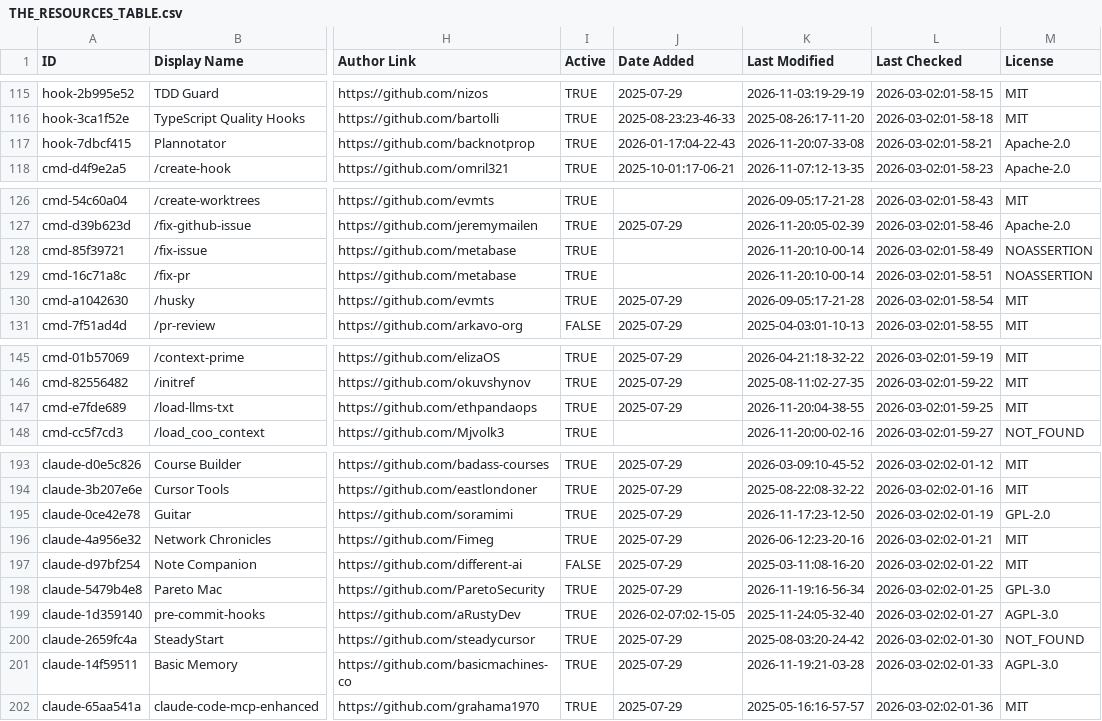
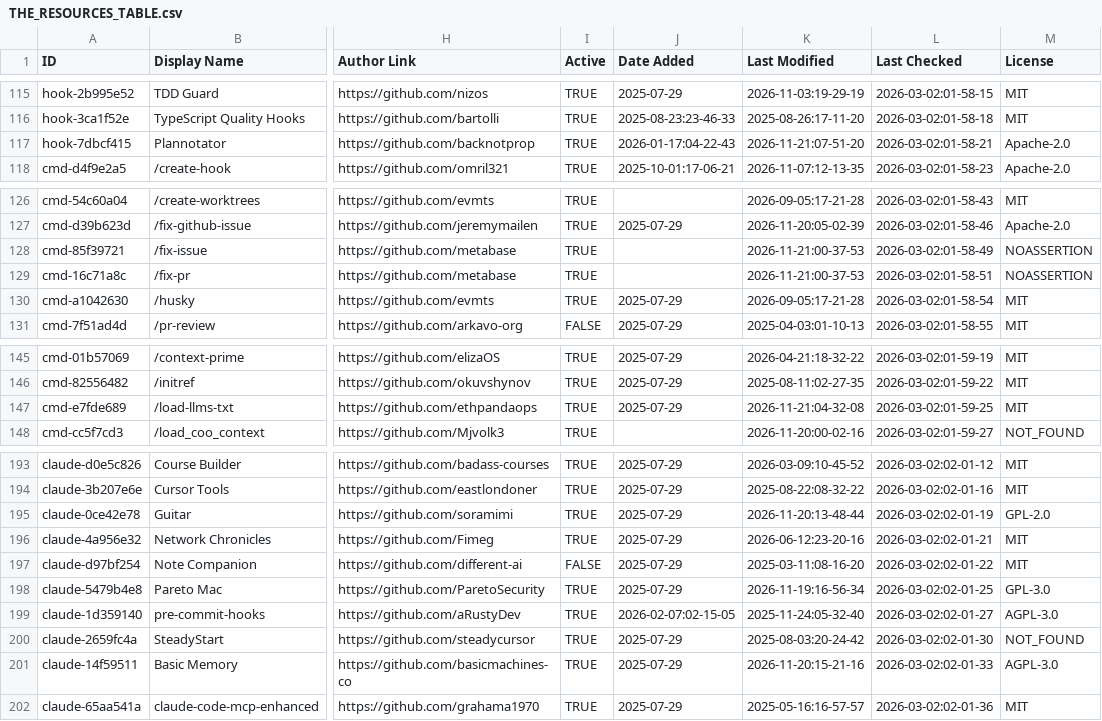
Before and after one commit to samber/awesome-claude-code, a CSV file: THE_RESOURCES_TABLE.csv, drawn as a sheet; only a part is shown, gaps mark what is left out; the diff covers the shown part only; the diff names each change by its address in the sheet, - before the commit and + after, or states it on an @@ line.

```diff
--- a/THE_RESOURCES_TABLE.csv
+++ b/THE_RESOURCES_TABLE.csv
-K117 (Last Modified): 2026-11-20:07-33-08
+K117 (Last Modified): 2026-11-21:07-51-20
-K128:K129 (Last Modified): 2026-11-20:10-00-14
+K128:K129 (Last Modified): 2026-11-21:00-37-53
-K147 (Last Modified): 2026-11-20:04-38-55
+K147 (Last Modified): 2026-11-21:04-32-08
-K195 (Last Modified): 2026-11-17:23-12-50
+K195 (Last Modified): 2026-11-20:13-48-44
-K201 (Last Modified): 2026-11-19:21-03-28
+K201 (Last Modified): 2026-11-20:15-21-16
```
Also changed, not shown: 30 edited cells elsewhere in this file.
